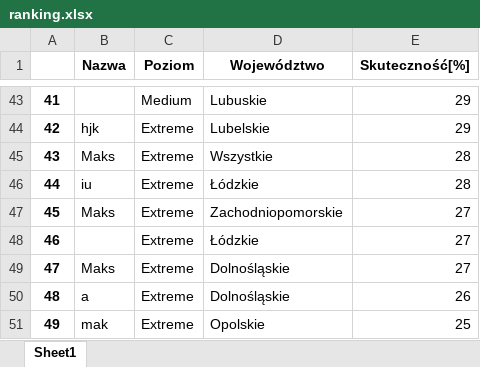
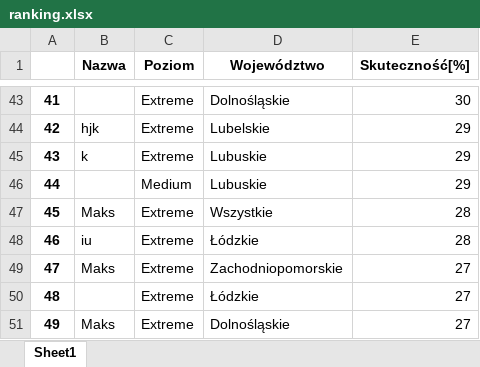
Before and after one commit to Maks1232/RegistrationsGUI, an Excel workbook: ranking.xlsx, sheet Sheet1, drawn as a sheet; only a part is shown, gaps mark what is left out; values as stored, in another font and other column widths than the file's, no borders; the diff covers the shown part only; the diff names each change by its address in the sheet, - before the commit and + after, or states it on an @@ line.

```diff
--- a/ranking.xlsx (sheet Sheet1)
+++ b/ranking.xlsx (sheet Sheet1)
-C43 (Poziom): Medium
+C43 (Poziom): Extreme
-D43 (Województwo): Lubuskie
+D43 (Województwo): Dolnośląskie
-E43 (Skuteczność[%]): 29
+E43 (Skuteczność[%]): 30
-B45 (Nazwa): Maks
+B45 (Nazwa): k
-D45 (Województwo): Wszystkie
+D45 (Województwo): Lubuskie
-E45:E46 (Skuteczność[%]): 28
+E45:E46 (Skuteczność[%]): 29
-B46 (Nazwa): iu
+B46 (Nazwa): (empty)
-C46 (Poziom): Extreme
+C46 (Poziom): Medium
-D46 (Województwo): Łódzkie
+D46 (Województwo): Lubuskie
-D47 (Województwo): Zachodniopomorskie
+D47 (Województwo): Wszystkie
-E47:E48 (Skuteczność[%]): 27
+E47:E48 (Skuteczność[%]): 28
-B48 (Nazwa): (empty)
+B48 (Nazwa): iu
-D49 (Województwo): Dolnośląskie
+D49 (Województwo): Zachodniopomorskie
-B50 (Nazwa): a
+B50 (Nazwa): (empty)
-D50 (Województwo): Dolnośląskie
+D50 (Województwo): Łódzkie
-E50 (Skuteczność[%]): 26
+E50 (Skuteczność[%]): 27
-B51 (Nazwa): mak
+B51 (Nazwa): Maks
-D51 (Województwo): Opolskie
+D51 (Województwo): Dolnośląskie
-E51 (Skuteczność[%]): 25
+E51 (Skuteczność[%]): 27
```
Also changed, not shown: 9 added rows, 9 removed rows and 45 edited cells elsewhere in this sheet, 1 other file.
